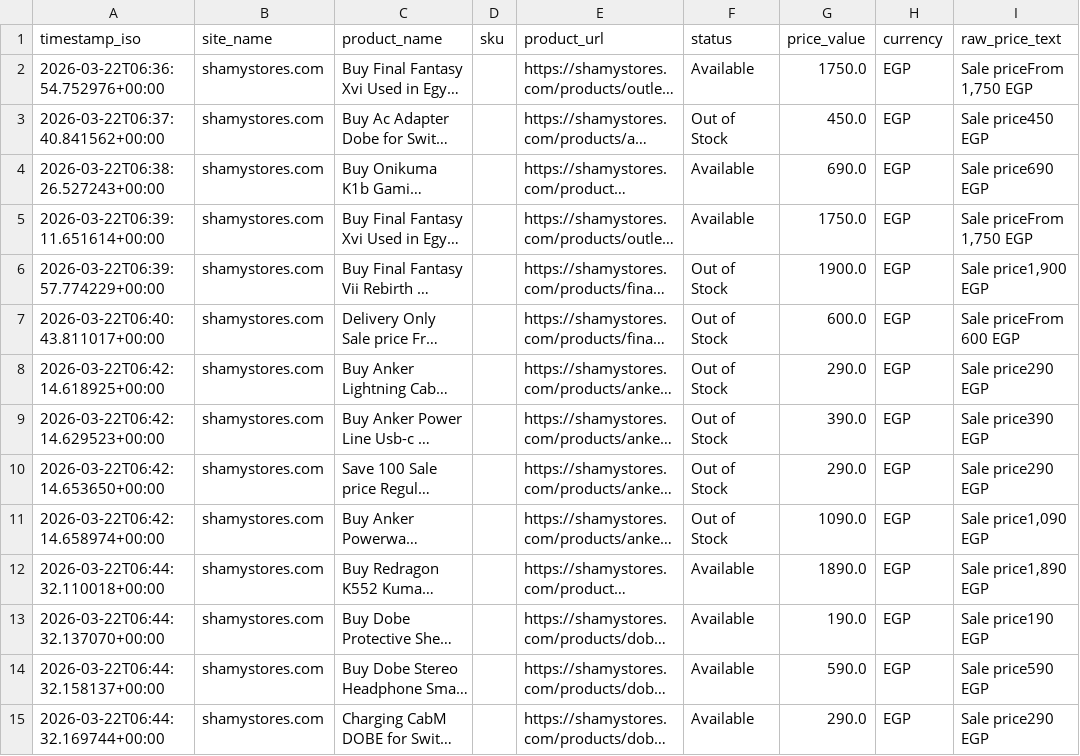
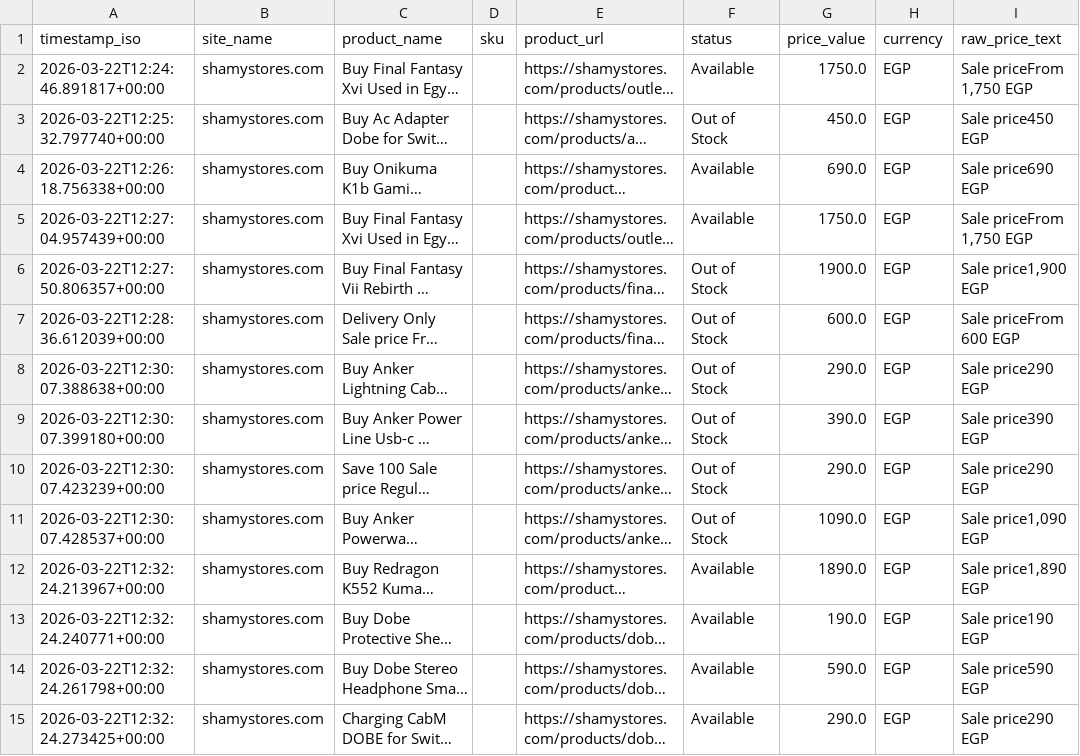
Before and after one commit to Mohanad1206/scraper-final, a CSV file: data/snapshot.csv, drawn as a sheet; only a part is shown; long unchanged cells end in …; the diff covers the shown part only; the diff names each change by its address in the sheet, - before the commit and + after, or states it on an @@ line.

```diff
--- a/data/snapshot.csv
+++ b/data/snapshot.csv
-A2 (timestamp_iso): 2026-03-22T06:36:54.752976+00:00
+A2 (timestamp_iso): 2026-03-22T12:24:46.891817+00:00
-A3 (timestamp_iso): 2026-03-22T06:37:40.841562+00:00
+A3 (timestamp_iso): 2026-03-22T12:25:32.797740+00:00
-A4 (timestamp_iso): 2026-03-22T06:38:26.527243+00:00
+A4 (timestamp_iso): 2026-03-22T12:26:18.756338+00:00
-A5 (timestamp_iso): 2026-03-22T06:39:11.651614+00:00
+A5 (timestamp_iso): 2026-03-22T12:27:04.957439+00:00
-A6 (timestamp_iso): 2026-03-22T06:39:57.774229+00:00
+A6 (timestamp_iso): 2026-03-22T12:27:50.806357+00:00
-A7 (timestamp_iso): 2026-03-22T06:40:43.811017+00:00
+A7 (timestamp_iso): 2026-03-22T12:28:36.612039+00:00
-A8 (timestamp_iso): 2026-03-22T06:42:14.618925+00:00
+A8 (timestamp_iso): 2026-03-22T12:30:07.388638+00:00
-A9 (timestamp_iso): 2026-03-22T06:42:14.629523+00:00
+A9 (timestamp_iso): 2026-03-22T12:30:07.399180+00:00
-A10 (timestamp_iso): 2026-03-22T06:42:14.653650+00:00
+A10 (timestamp_iso): 2026-03-22T12:30:07.423239+00:00
-A11 (timestamp_iso): 2026-03-22T06:42:14.658974+00:00
+A11 (timestamp_iso): 2026-03-22T12:30:07.428537+00:00
-A12 (timestamp_iso): 2026-03-22T06:44:32.110018+00:00
+A12 (timestamp_iso): 2026-03-22T12:32:24.213967+00:00
-A13 (timestamp_iso): 2026-03-22T06:44:32.137070+00:00
+A13 (timestamp_iso): 2026-03-22T12:32:24.240771+00:00
-A14 (timestamp_iso): 2026-03-22T06:44:32.158137+00:00
+A14 (timestamp_iso): 2026-03-22T12:32:24.261798+00:00
-A15 (timestamp_iso): 2026-03-22T06:44:32.169744+00:00
+A15 (timestamp_iso): 2026-03-22T12:32:24.273425+00:00
```
Also changed, not shown: 23 edited cells elsewhere in this file, 1 other file.
